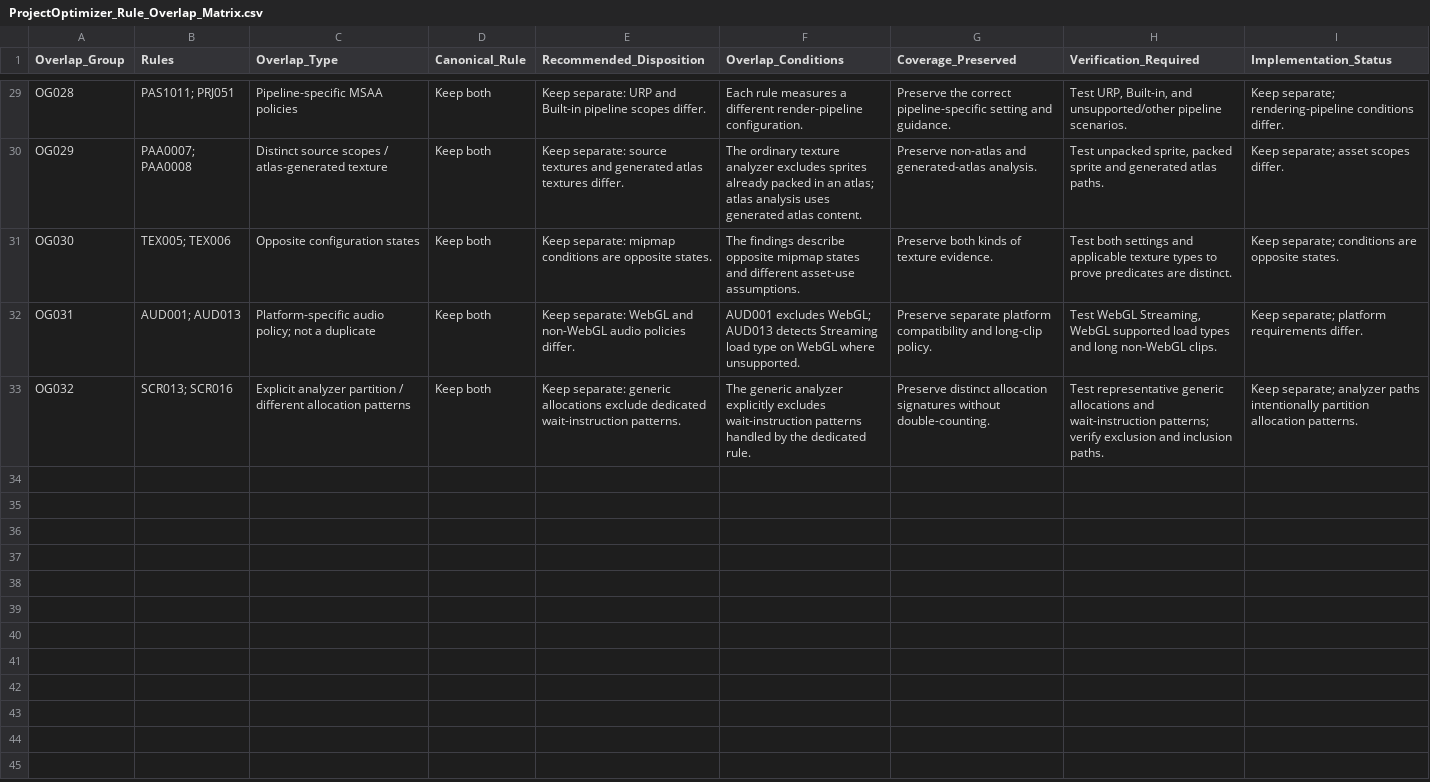
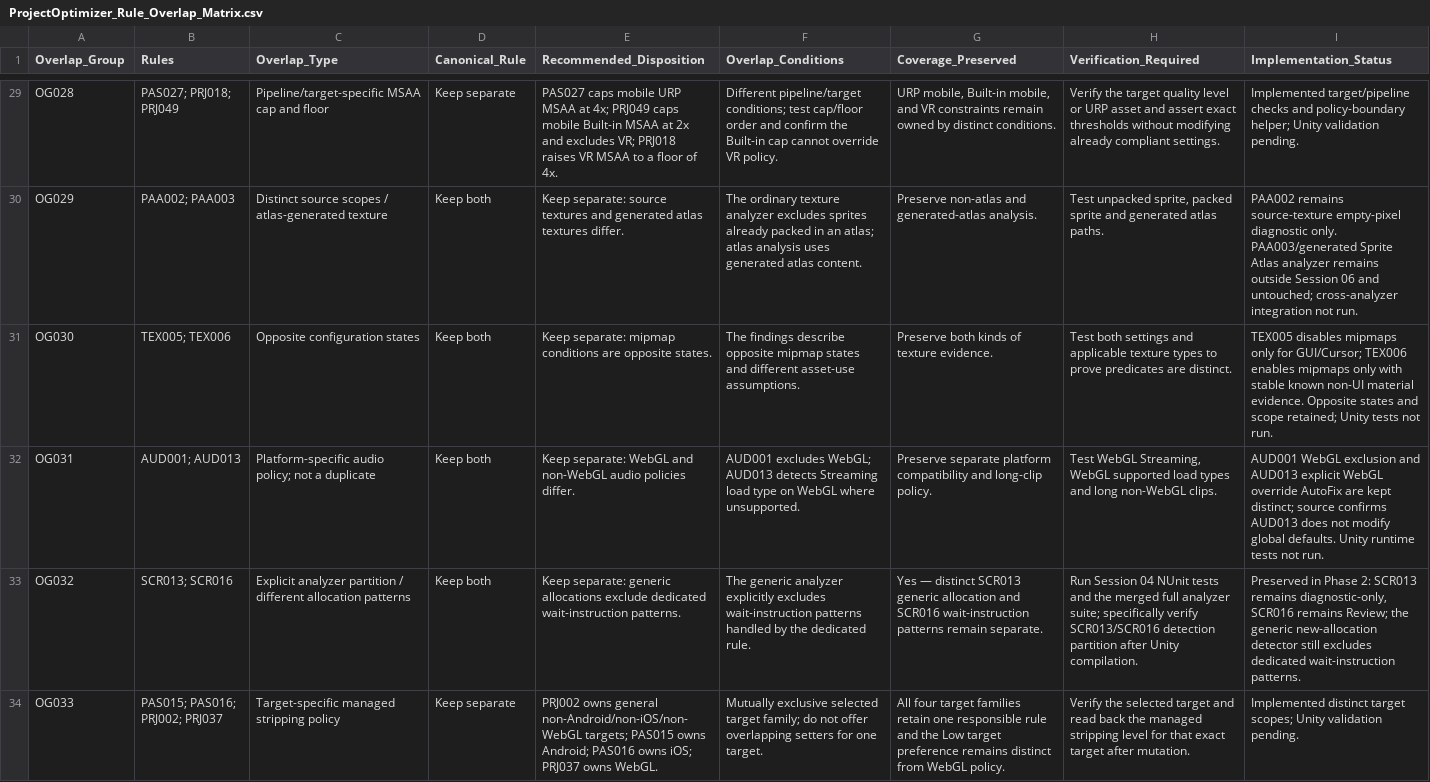
Before and after one commit to ApexForge-devz/com.apexforge.projectoptimizer, a CSV file: Documentation/Engineering/RuleAudit/ProjectOptimizer_Rule_Overlap_Matrix.csv, drawn as a sheet; only a part is shown, gaps mark what is left out; the diff covers the shown part only; the diff names each change by its address in the sheet, - before the commit and + after, or states it on an @@ line.

```diff
--- a/Documentation/Engineering/RuleAudit/ProjectOptimizer_Rule_Overlap_Matrix.csv
+++ b/Documentation/Engineering/RuleAudit/ProjectOptimizer_Rule_Overlap_Matrix.csv
-B29 (Rules): PAS1011; PRJ051
+B29 (Rules): PAS027; PRJ018; PRJ049
-C29 (Overlap_Type): Pipeline-specific MSAA policies
+C29 (Overlap_Type): Pipeline/target-specific MSAA cap and floor
-D29 (Canonical_Rule): Keep both
+D29 (Canonical_Rule): Keep separate
-E29 (Recommended_Disposition): Keep separate: URP and Built-in pipeline scopes differ.
+E29 (Recommended_Disposition): PAS027 caps mobile URP MSAA at 4x; PRJ049 caps mobile Built-in MSAA at 2x and excludes VR; PRJ018 raises VR MSAA to a floor of 4x.
-F29 (Overlap_Conditions): Each rule measures a different render-pipeline configuration.
+F29 (Overlap_Conditions): Different pipeline/target conditions; test cap/floor order and confirm the Built-in cap cannot override VR policy.
-G29 (Coverage_Preserved): Preserve the correct pipeline-specific setting and guidance.
+G29 (Coverage_Preserved): URP mobile, Built-in mobile, and VR constraints remain owned by distinct conditions.
-H29 (Verification_Required): Test URP, Built-in, and unsupported/other pipeline scenarios.
+H29 (Verification_Required): Verify the target quality level or URP asset and assert exact thresholds without modifying already compliant settings.
-I29 (Implementation_Status): Keep separate; rendering-pipeline conditions differ.
+I29 (Implementation_Status): Implemented target/pipeline checks and policy-boundary helper; Unity validation pending.
-B30 (Rules): PAA0007; PAA0008
+B30 (Rules): PAA002; PAA003
-I30 (Implementation_Status): Keep separate; asset scopes differ.
+I30 (Implementation_Status): PAA002 remains source-texture empty-pixel diagnostic only. PAA003/generated Sprite Atlas analyzer remains outside Session 06 and untouched; cross-analyzer integration not run.
-I31 (Implementation_Status): Keep separate; conditions are opposite states.
+I31 (Implementation_Status): TEX005 disables mipmaps only for GUI/Cursor; TEX006 enables mipmaps only with stable known non-UI material evidence. Opposite states and scope retained; Unity tests not run.
-I32 (Implementation_Status): Keep separate; platform requirements differ.
+I32 (Implementation_Status): AUD001 WebGL exclusion and AUD013 explicit WebGL override AutoFix are kept distinct; source confirms AUD013 does not modify global defaults. Unity runtime tests not run.
-G33 (Coverage_Preserved): Preserve distinct allocation signatures without double-counting.
+G33 (Coverage_Preserved): Yes — distinct SCR013 generic allocation and SCR016 wait-instruction patterns remain separate.
-H33 (Verification_Required): Test representative generic allocations and wait-instruction patterns; verify exclusion and inclusion paths.
+H33 (Verification_Required): Run Session 04 NUnit tests and the merged full analyzer suite; specifically verify SCR013/SCR016 detection partition after Unity compilation.
-I33 (Implementation_Status): Keep separate; analyzer paths intentionally partition allocation patterns.
+I33 (Implementation_Status): Preserved in Phase 2: SCR013 remains diagnostic-only, SCR016 remains Review; the generic new-allocation detector still excludes dedicated wait-instruction patterns.
+row 34: OG033 | PAS015; PAS016; PRJ002; PRJ037 | Target-specific managed stripping policy | Keep separate | PRJ002 owns general non-Android/non-iOS/non-WebGL targets; PAS015 owns Android; PAS016 owns iOS; PRJ037 owns WebGL. | Mutually exclusive selected target family; do not offer overlapping setters for one target. | All four target families retain one responsible rule and the Low target preference remains distinct from WebGL policy. | Verify the selected target and read back the managed stripping level for that exact target after mutation. | Implemented distinct target scopes; Unity validation pending.
```
Also changed, not shown: 60 edited cells elsewhere in this file, 47 other files.
